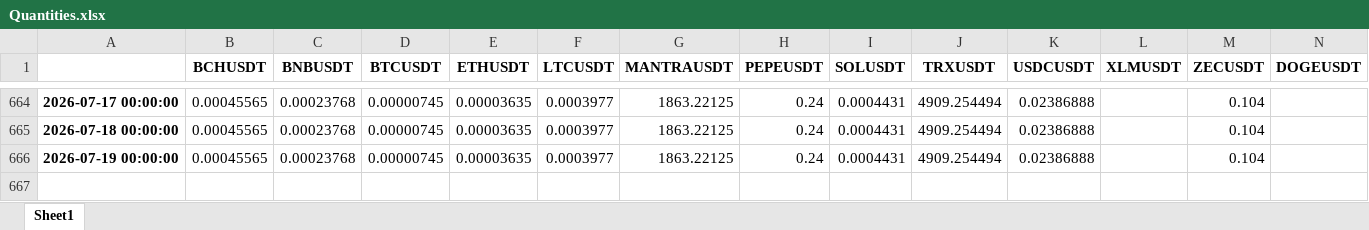
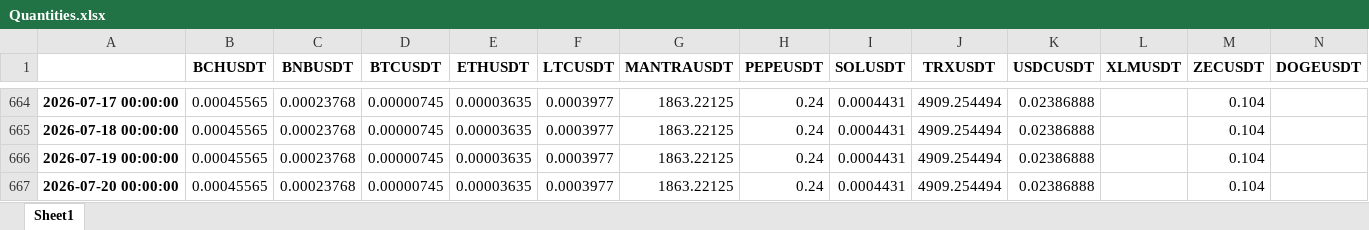
Before and after one commit to niroojane/Risk-Management, an Excel workbook: Quantities.xlsx, sheet Sheet1, drawn as a sheet; only a part is shown, gaps mark what is left out; values as stored, in another font and other column widths than the file's, no borders; rows hold the shown columns only; the diff names each change by its address in the sheet, - before the commit and + after, or states it on an @@ line.

Commit message:
Add/Update Quantities.xlsx via API

```diff
--- a/Quantities.xlsx (sheet Sheet1)
+++ b/Quantities.xlsx (sheet Sheet1)
+row 667: 2026-07-20 00:00:00 | 0.00045565 | 0.00023768 | 0.00000745 | 0.00003635 | 0.0003977 | 1863.22125 | 0.24 | 0.0004431 | 4909.254494 | 0.02386888 |  | 0.104
```
